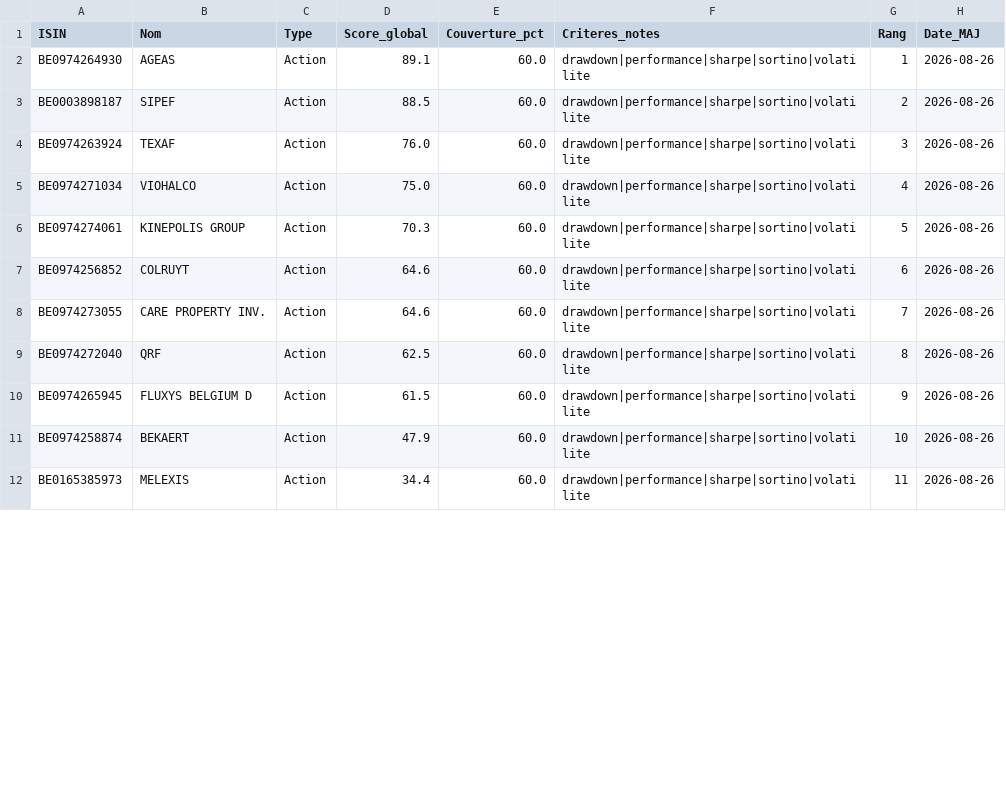
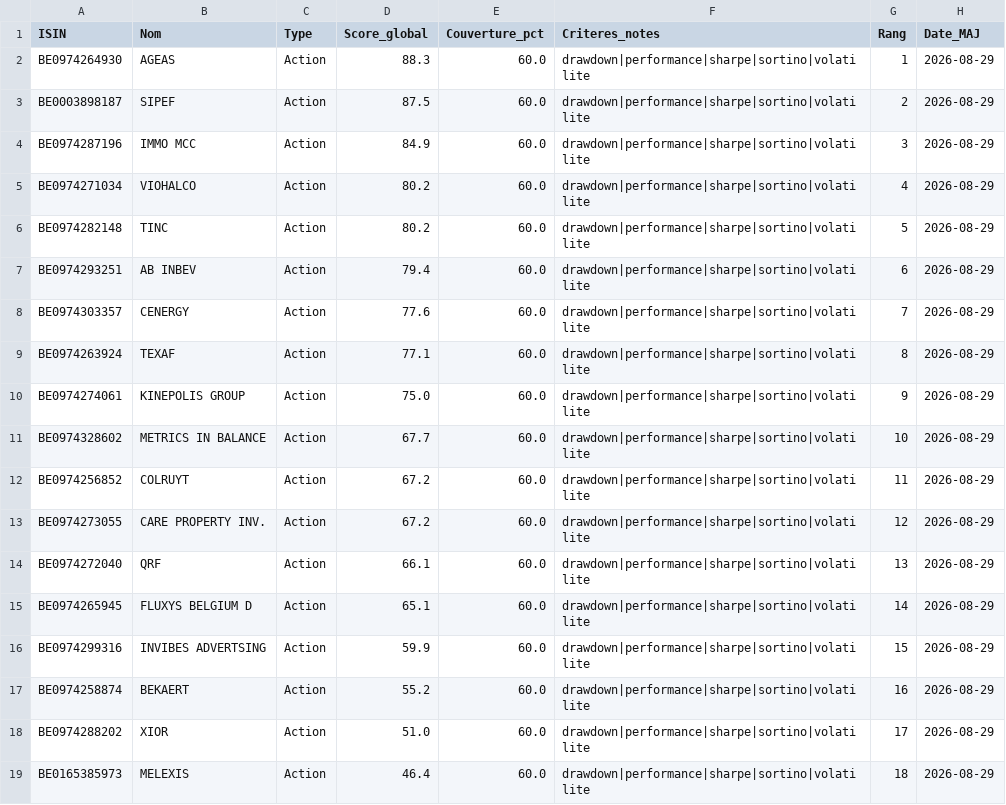
Before and after one commit to FredGarcia/PEAFirst, a CSV file: data/base_isin_scores.csv, drawn as a sheet; only a part is shown; the diff covers the shown part only.

```diff
--- a/data/base_isin_scores.csv
+++ b/data/base_isin_scores.csv
@@ -1,12 +1,19 @@
 ISIN;Nom;Type;Score_global;Couverture_pct;Criteres_notes;Rang;Date_MAJ
-BE0974264930;AGEAS;Action;89.1;60.0;drawdown|performance|sharpe|sortino|volatilite;1;2026-08-26
-BE0003898187;SIPEF;Action;88.5;60.0;drawdown|performance|sharpe|sortino|volatilite;2;2026-08-26
-BE0974263924;TEXAF;Action;76.0;60.0;drawdown|performance|sharpe|sortino|volatilite;3;2026-08-26
-BE0974271034;VIOHALCO;Action;75.0;60.0;drawdown|performance|sharpe|sortino|volatilite;4;2026-08-26
-BE0974274061;KINEPOLIS GROUP;Action;70.3;60.0;drawdown|performance|sharpe|sortino|volatilite;5;2026-08-26
-BE0974256852;COLRUYT;Action;64.6;60.0;drawdown|performance|sharpe|sortino|volatilite;6;2026-08-26
-BE0974273055;CARE PROPERTY INV.;Action;64.6;60.0;drawdown|performance|sharpe|sortino|volatilite;7;2026-08-26
-BE0974272040;QRF;Action;62.5;60.0;drawdown|performance|sharpe|sortino|volatilite;8;2026-08-26
-BE0974265945;FLUXYS BELGIUM D;Action;61.5;60.0;drawdown|performance|sharpe|sortino|volatilite;9;2026-08-26
-BE0974258874;BEKAERT;Action;47.9;60.0;drawdown|performance|sharpe|sortino|volatilite;10;2026-08-26
-BE0165385973;MELEXIS;Action;34.4;60.0;drawdown|performance|sharpe|sortino|volatilite;11;2026-08-26
+BE0974264930;AGEAS;Action;88.3;60.0;drawdown|performance|sharpe|sortino|volatilite;1;2026-08-29
+BE0003898187;SIPEF;Action;87.5;60.0;drawdown|performance|sharpe|sortino|volatilite;2;2026-08-29
+BE0974287196;IMMO MCC;Action;84.9;60.0;drawdown|performance|sharpe|sortino|volatilite;3;2026-08-29
+BE0974271034;VIOHALCO;Action;80.2;60.0;drawdown|performance|sharpe|sortino|volatilite;4;2026-08-29
+BE0974282148;TINC;Action;80.2;60.0;drawdown|performance|sharpe|sortino|volatilite;5;2026-08-29
+BE0974293251;AB INBEV;Action;79.4;60.0;drawdown|performance|sharpe|sortino|volatilite;6;2026-08-29
+BE0974303357;CENERGY;Action;77.6;60.0;drawdown|performance|sharpe|sortino|volatilite;7;2026-08-29
+BE0974263924;TEXAF;Action;77.1;60.0;drawdown|performance|sharpe|sortino|volatilite;8;2026-08-29
+BE0974274061;KINEPOLIS GROUP;Action;75.0;60.0;drawdown|performance|sharpe|sortino|volatilite;9;2026-08-29
+BE0974328602;METRICS IN BALANCE;Action;67.7;60.0;drawdown|performance|sharpe|sortino|volatilite;10;2026-08-29
+BE0974256852;COLRUYT;Action;67.2;60.0;drawdown|performance|sharpe|sortino|volatilite;11;2026-08-29
+BE0974273055;CARE PROPERTY INV.;Action;67.2;60.0;drawdown|performance|sharpe|sortino|volatilite;12;2026-08-29
+BE0974272040;QRF;Action;66.1;60.0;drawdown|performance|sharpe|sortino|volatilite;13;2026-08-29
+BE0974265945;FLUXYS BELGIUM D;Action;65.1;60.0;drawdown|performance|sharpe|sortino|volatilite;14;2026-08-29
+BE0974299316;INVIBES ADVERTSING;Action;59.9;60.0;drawdown|performance|sharpe|sortino|volatilite;15;2026-08-29
+BE0974258874;BEKAERT;Action;55.2;60.0;drawdown|performance|sharpe|sortino|volatilite;16;2026-08-29
+BE0974288202;XIOR;Action;51.0;60.0;drawdown|performance|sharpe|sortino|volatilite;17;2026-08-29
+BE0165385973;MELEXIS;Action;46.4;60.0;drawdown|performance|sharpe|sortino|volatilite;18;2026-08-29
```
Also changed, not shown: 9 added rows and 18 edited cells elsewhere in this file, data/anomalies.csv, data/base_isin_marche.csv, 3 other files.
